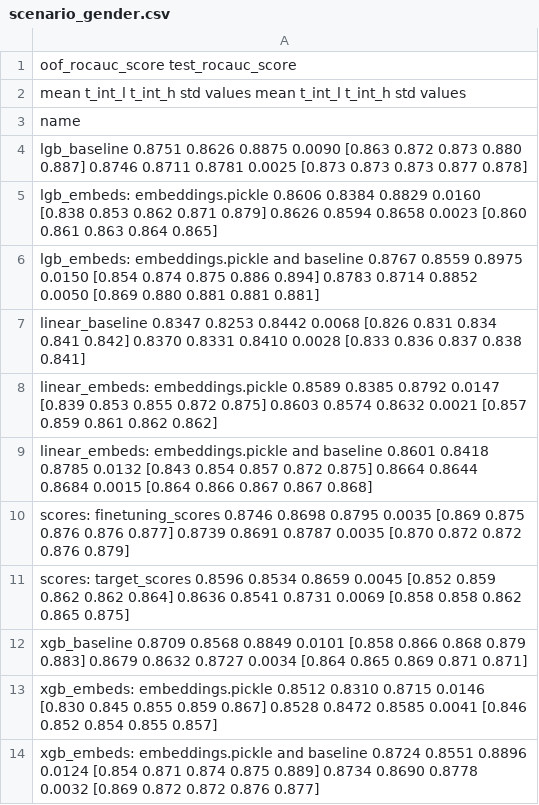
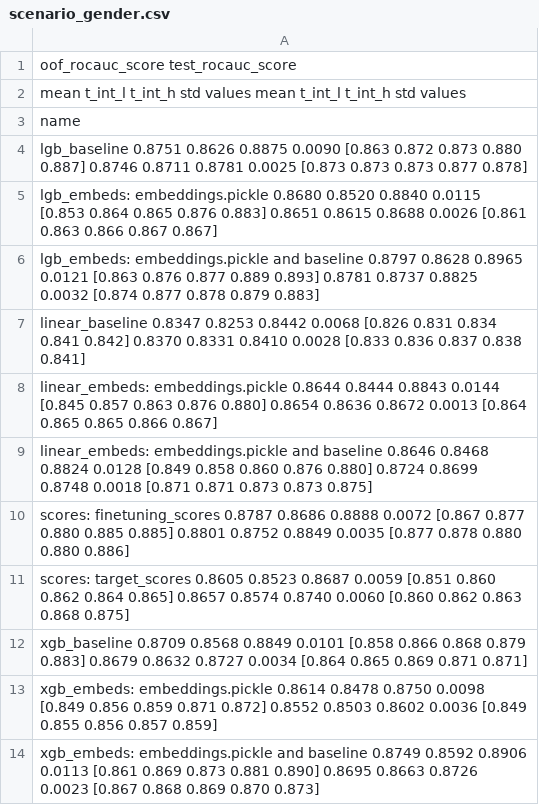
Before and after one commit to sberbank-ai-lab/pytorch-lifestream, a CSV file: opends/runs/scenario_gender.csv, drawn as a sheet.

Commit message:
batch_norm result

```diff
--- a/opends/runs/scenario_gender.csv
+++ b/opends/runs/scenario_gender.csv
@@ -4,11 +4,11 @@ name
 lgb_baseline                                            0.8751  0.8626  0.8875 0.0090  [0.863 0.872 0.873 0.880 0.887]            0.8746  0.8711  0.8781 0.0025  [0.873 0.873 0.873 0.877 0.878]
-lgb_embeds: embeddings.pickle                           0.8606  0.8384  0.8829 0.0160  [0.838 0.853 0.862 0.871 0.879]            0.8626  0.8594  0.8658 0.0023  [0.860 0.861 0.863 0.864 0.865]
-lgb_embeds: embeddings.pickle and baseline              0.8767  0.8559  0.8975 0.0150  [0.854 0.874 0.875 0.886 0.894]            0.8783  0.8714  0.8852 0.0050  [0.869 0.880 0.881 0.881 0.881]
+lgb_embeds: embeddings.pickle                           0.8680  0.8520  0.8840 0.0115  [0.853 0.864 0.865 0.876 0.883]            0.8651  0.8615  0.8688 0.0026  [0.861 0.863 0.866 0.867 0.867]
+lgb_embeds: embeddings.pickle and baseline              0.8797  0.8628  0.8965 0.0121  [0.863 0.876 0.877 0.889 0.893]            0.8781  0.8737  0.8825 0.0032  [0.874 0.877 0.878 0.879 0.883]
 linear_baseline                                         0.8347  0.8253  0.8442 0.0068  [0.826 0.831 0.834 0.841 0.842]            0.8370  0.8331  0.8410 0.0028  [0.833 0.836 0.837 0.838 0.841]
-linear_embeds: embeddings.pickle                        0.8589  0.8385  0.8792 0.0147  [0.839 0.853 0.855 0.872 0.875]            0.8603  0.8574  0.8632 0.0021  [0.857 0.859 0.861 0.862 0.862]
-linear_embeds: embeddings.pickle and baseline           0.8601  0.8418  0.8785 0.0132  [0.843 0.854 0.857 0.872 0.875]            0.8664  0.8644  0.8684 0.0015  [0.864 0.866 0.867 0.867 0.868]
-scores: finetuning_scores                               0.8746  0.8698  0.8795 0.0035  [0.869 0.875 0.876 0.876 0.877]            0.8739  0.8691  0.8787 0.0035  [0.870 0.872 0.872 0.876 0.879]
-scores: target_scores                                   0.8596  0.8534  0.8659 0.0045  [0.852 0.859 0.862 0.862 0.864]            0.8636  0.8541  0.8731 0.0069  [0.858 0.858 0.862 0.865 0.875]
+linear_embeds: embeddings.pickle                        0.8644  0.8444  0.8843 0.0144  [0.845 0.857 0.863 0.876 0.880]            0.8654  0.8636  0.8672 0.0013  [0.864 0.865 0.865 0.866 0.867]
+linear_embeds: embeddings.pickle and baseline           0.8646  0.8468  0.8824 0.0128  [0.849 0.858 0.860 0.876 0.880]            0.8724  0.8699  0.8748 0.0018  [0.871 0.871 0.873 0.873 0.875]
+scores: finetuning_scores                               0.8787  0.8686  0.8888 0.0072  [0.867 0.877 0.880 0.885 0.885]            0.8801  0.8752  0.8849 0.0035  [0.877 0.878 0.880 0.880 0.886]
+scores: target_scores                                   0.8605  0.8523  0.8687 0.0059  [0.851 0.860 0.862 0.864 0.865]            0.8657  0.8574  0.8740 0.0060  [0.860 0.862 0.863 0.868 0.875]
 xgb_baseline                                            0.8709  0.8568  0.8849 0.0101  [0.858 0.866 0.868 0.879 0.883]            0.8679  0.8632  0.8727 0.0034  [0.864 0.865 0.869 0.871 0.871]
-xgb_embeds: embeddings.pickle                           0.8512  0.8310  0.8715 0.0146  [0.830 0.845 0.855 0.859 0.867]            0.8528  0.8472  0.8585 0.0041  [0.846 0.852 0.854 0.855 0.857]
-xgb_embeds: embeddings.pickle and baseline              0.8724  0.8551  0.8896 0.0124  [0.854 0.871 0.874 0.875 0.889]            0.8734  0.8690  0.8778 0.0032  [0.869 0.872 0.872 0.876 0.877]
+xgb_embeds: embeddings.pickle                           0.8614  0.8478  0.8750 0.0098  [0.849 0.856 0.859 0.871 0.872]            0.8552  0.8503  0.8602 0.0036  [0.849 0.855 0.856 0.857 0.859]
+xgb_embeds: embeddings.pickle and baseline              0.8749  0.8592  0.8906 0.0113  [0.861 0.869 0.873 0.881 0.890]            0.8695  0.8663  0.8726 0.0023  [0.867 0.868 0.869 0.870 0.873]
```
